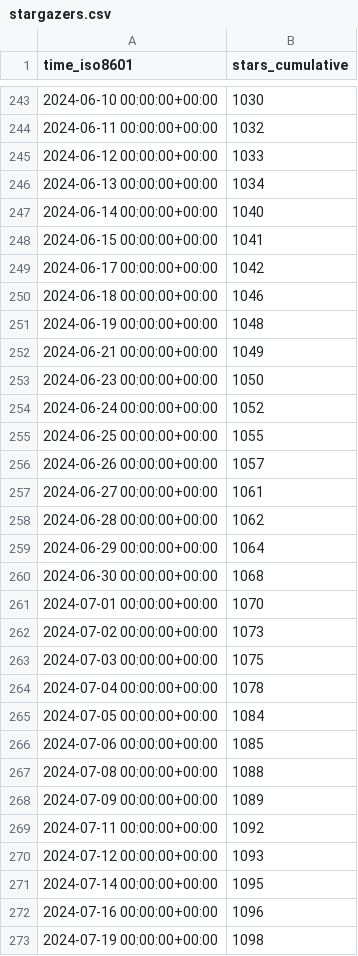
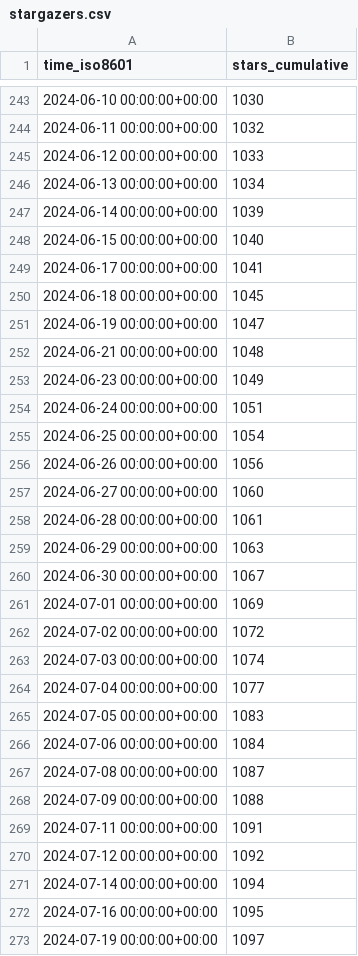
Before and after one commit to joshka/floneum, a CSV file: floneum/floneum/ghrs-data/stargazers.csv, drawn as a sheet; only a part is shown, gaps mark what is left out; the diff covers the shown part only.

```diff
--- a/floneum/floneum/ghrs-data/stargazers.csv
+++ b/floneum/floneum/ghrs-data/stargazers.csv
@@ -246,28 +246,28 @@ time_iso8601,stars_cumulative
 2024-06-13 00:00:00+00:00,1034
-2024-06-14 00:00:00+00:00,1040
-2024-06-15 00:00:00+00:00,1041
-2024-06-17 00:00:00+00:00,1042
-2024-06-18 00:00:00+00:00,1046
-2024-06-19 00:00:00+00:00,1048
-2024-06-21 00:00:00+00:00,1049
-2024-06-23 00:00:00+00:00,1050
-2024-06-24 00:00:00+00:00,1052
-2024-06-25 00:00:00+00:00,1055
-2024-06-26 00:00:00+00:00,1057
-2024-06-27 00:00:00+00:00,1061
-2024-06-28 00:00:00+00:00,1062
-2024-06-29 00:00:00+00:00,1064
-2024-06-30 00:00:00+00:00,1068
-2024-07-01 00:00:00+00:00,1070
-2024-07-02 00:00:00+00:00,1073
-2024-07-03 00:00:00+00:00,1075
-2024-07-04 00:00:00+00:00,1078
-2024-07-05 00:00:00+00:00,1084
-2024-07-06 00:00:00+00:00,1085
-2024-07-08 00:00:00+00:00,1088
-2024-07-09 00:00:00+00:00,1089
-2024-07-11 00:00:00+00:00,1092
-2024-07-12 00:00:00+00:00,1093
-2024-07-14 00:00:00+00:00,1095
-2024-07-16 00:00:00+00:00,1096
-2024-07-19 00:00:00+00:00,1098
+2024-06-14 00:00:00+00:00,1039
+2024-06-15 00:00:00+00:00,1040
+2024-06-17 00:00:00+00:00,1041
+2024-06-18 00:00:00+00:00,1045
+2024-06-19 00:00:00+00:00,1047
+2024-06-21 00:00:00+00:00,1048
+2024-06-23 00:00:00+00:00,1049
+2024-06-24 00:00:00+00:00,1051
+2024-06-25 00:00:00+00:00,1054
+2024-06-26 00:00:00+00:00,1056
+2024-06-27 00:00:00+00:00,1060
+2024-06-28 00:00:00+00:00,1061
+2024-06-29 00:00:00+00:00,1063
+2024-06-30 00:00:00+00:00,1067
+2024-07-01 00:00:00+00:00,1069
+2024-07-02 00:00:00+00:00,1072
+2024-07-03 00:00:00+00:00,1074
+2024-07-04 00:00:00+00:00,1077
+2024-07-05 00:00:00+00:00,1083
+2024-07-06 00:00:00+00:00,1084
+2024-07-08 00:00:00+00:00,1087
+2024-07-09 00:00:00+00:00,1088
+2024-07-11 00:00:00+00:00,1091
+2024-07-12 00:00:00+00:00,1092
+2024-07-14 00:00:00+00:00,1094
+2024-07-16 00:00:00+00:00,1095
+2024-07-19 00:00:00+00:00,1097
```
Also changed, not shown: 10 edited cells elsewhere in this file.
